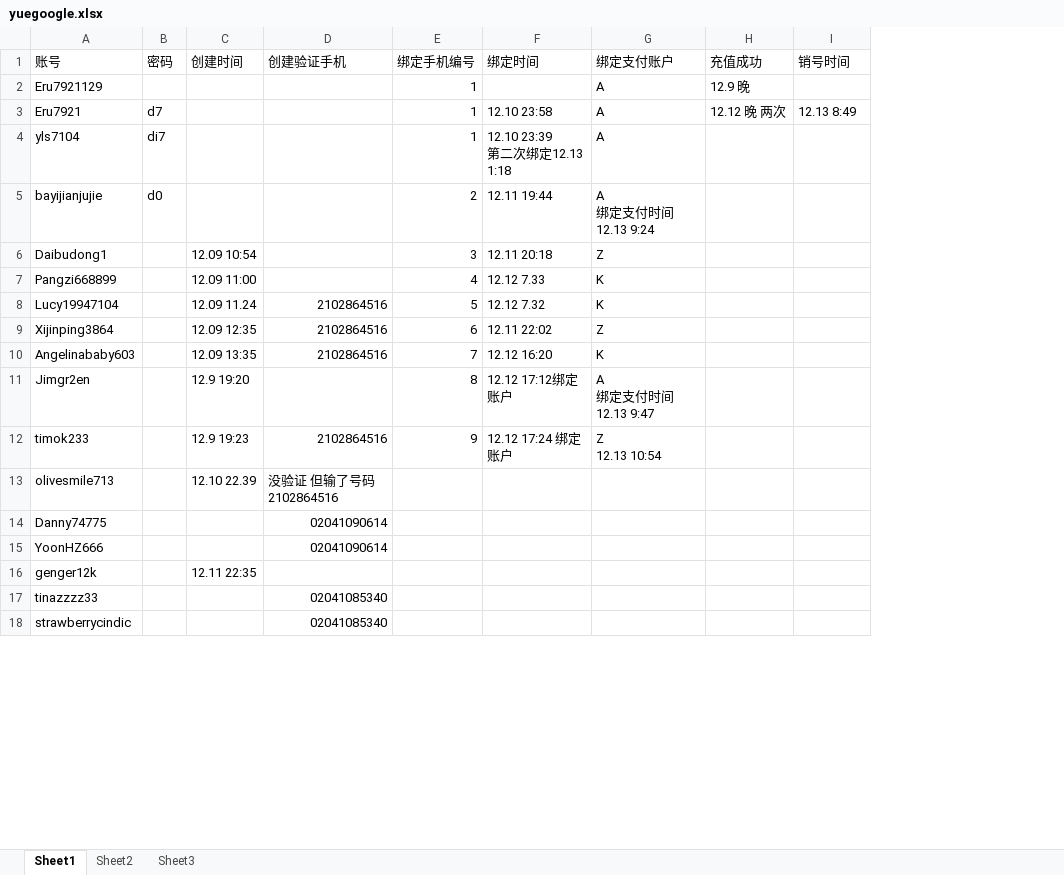
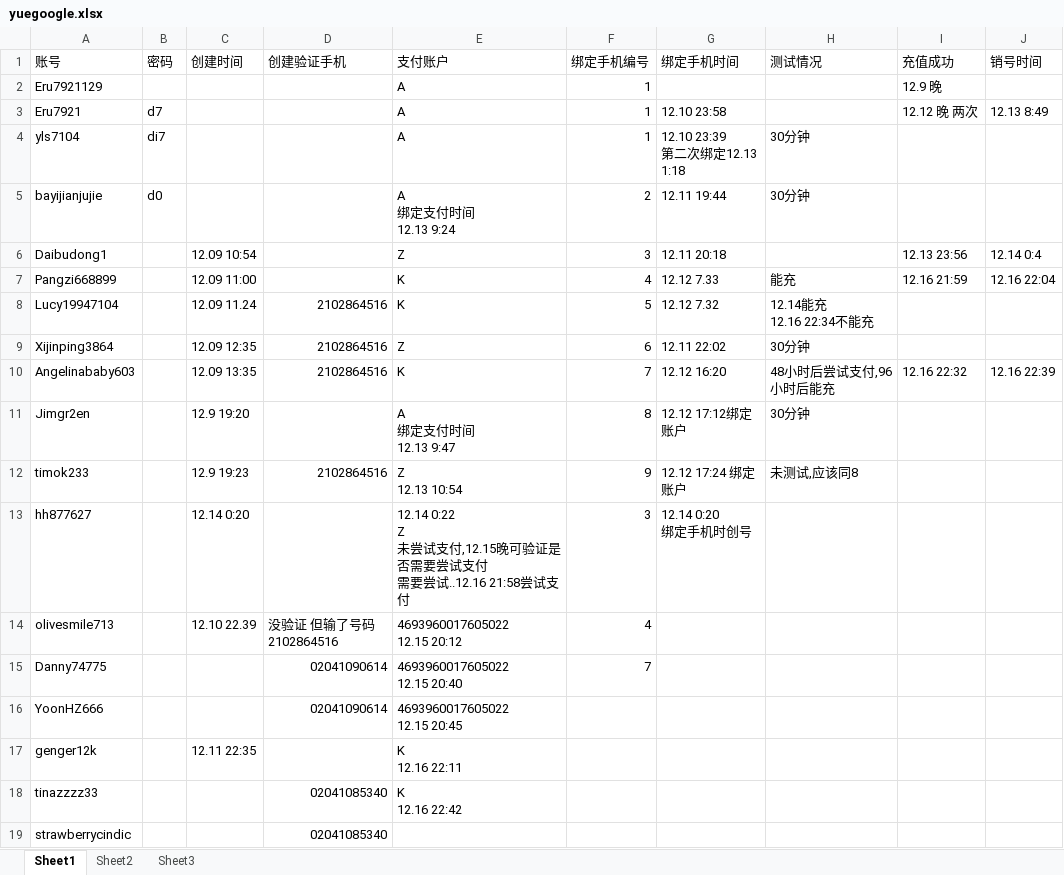
Before and after one commit to daiyyr/yueau, an Excel workbook: yuegoogle.xlsx, sheet Sheet1, drawn as a sheet; only a part is shown; values as stored, in another font and other column widths than the file's, no cell formats; removed rows and columns are numbered as before the commit, all else as after; ↵ is a line break in a cell; the diff names each change by its address in the sheet, - before the commit and + after, or states it on an @@ line.

Commit message:
zzzzzzz

```diff
--- a/yuegoogle.xlsx (sheet Sheet1)
+++ b/yuegoogle.xlsx (sheet Sheet1)
+column E (支付账户), rows 2-12: A | A | A | A ↵ 绑定支付时间 ↵ 12.13 9:24 | Z | K | K | Z | K | A ↵ 绑定支付时间 ↵ 12.13 9:47 | Z ↵ 12.13 10:54; rows 14-18: 4693960017605022 ↵ 12.15 20:12 | 4693960017605022 ↵ 12.15 20:40 | 4693960017605022 ↵ 12.15 20:45 | K ↵ 12.16 22:11 | K ↵ 12.16 22:42
-column G (绑定支付账户), rows 2-12: A | A | A | A ↵ 绑定支付时间12.13 9:24 | Z | K | K | Z | K | A ↵ 绑定支付时间12.13 9:47 | Z ↵ 12.13 10:54
+column H (测试情况), rows 4-12: 30分钟 | 30分钟 |  | 能充 | 12.14能充 ↵ 12.16 22:34不能充 | 30分钟 | 48小时后尝试支付,96小时后能充 | 30分钟 | 未测试,应该同8
-G1: 绑定时间
+G1: 绑定手机时间
-I6 (充值成功): (empty)
+I6 (充值成功): 12.13 23:56
-J6 (销号时间): (empty)
+J6 (销号时间): 12.14 0:4
-I7 (充值成功): (empty)
+I7 (充值成功): 12.16 21:59
-J7 (销号时间): (empty)
+J7 (销号时间): 12.16 22:04
-I10 (充值成功): (empty)
+I10 (充值成功): 12.16 22:32
-J10 (销号时间): (empty)
+J10 (销号时间): 12.16 22:39
+row 13: hh877627 |  | 12.14 0:20 |  | 12.14 0:22 ↵ Z ↵ 未尝试支付,12.15晚可验证是否需要尝试支付 ↵ 需要尝试..12.16 21:58尝试支付 | 3 | 12.14 0:20 ↵ 绑定手机时创号
-D14 (创建验证手机): 没验证 但输了号码 2102864516
+D14 (创建验证手机): 没验证 但输了号码 ↵ 2102864516
-F14 (绑定手机编号): (empty)
+F14 (绑定手机编号): 4
-F15 (绑定手机编号): (empty)
+F15 (绑定手机编号): 7
```
Also changed, not shown: cell formats.
